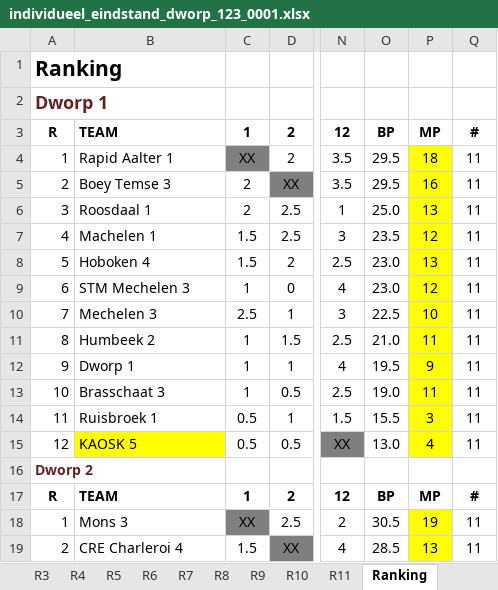
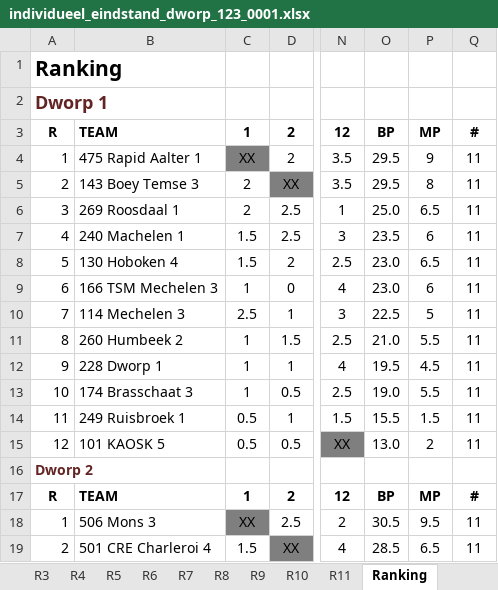
Before and after one commit to erpi/skdworp, an Excel workbook: _data/ni/ni0001/individueel_eindstand_dworp_123_0001.xlsx, sheet Ranking, drawn as a sheet; only a part is shown, gaps mark what is left out; values as stored, in another font and other column widths than the file's, no borders; the diff covers the shown part only; the diff names each change by its address in the sheet, - before the commit and + after, or states it on an @@ line.

```diff
--- a/_data/ni/ni0001/individueel_eindstand_dworp_123_0001.xlsx (sheet Ranking)
+++ b/_data/ni/ni0001/individueel_eindstand_dworp_123_0001.xlsx (sheet Ranking)
-B4: Rapid Aalter 1
+B4: 475 Rapid Aalter 1
-P4: 18
+P4: 9
-P4:P15 fill: #FFFF00
+P4:P15 fill: none
-B5: Boey Temse 3
+B5: 143 Boey Temse 3
-P5: 16
+P5: 8
-B6: Roosdaal 1
+B6: 269 Roosdaal 1
-P6: 13
+P6: 6.5
-B7: Machelen 1
+B7: 240 Machelen 1
-P7: 12
+P7: 6
-B8: Hoboken 4
+B8: 130 Hoboken 4
-P8: 13
+P8: 6.5
-B9: STM Mechelen 3
+B9: 166 TSM Mechelen 3
-P9: 12
+P9: 6
-B10: Mechelen 3
+B10: 114 Mechelen 3
-P10: 10
+P10: 5
-B11: Humbeek 2
+B11: 260 Humbeek 2
-P11: 11
+P11: 5.5
-B12: Dworp 1
+B12: 228 Dworp 1
-P12: 9
+P12: 4.5
-B13: Brasschaat 3
+B13: 174 Brasschaat 3
-P13: 11
+P13: 5.5
-B14: Ruisbroek 1
+B14: 249 Ruisbroek 1
-P14: 3
+P14: 1.5
-B15: KAOSK 5
+B15: 101 KAOSK 5
-B15 fill: #FFFF00
+B15 fill: none
-P15: 4
+P15: 2
-B18: Mons 3
+B18: 506 Mons 3
-P18: 19
+P18: 9.5
-P18:P19 fill: #FFFF00
+P18:P19 fill: none
-B19: CRE Charleroi 4
+B19: 501 CRE Charleroi 4
-P19: 13
+P19: 6.5
```
Also changed, not shown: 44 edited cells and cell formats elsewhere in this sheet, sheet R1, sheet R11, sheet R4, sheet R10, sheet R8, sheet R9, 6 more sheets, 7 other files.
